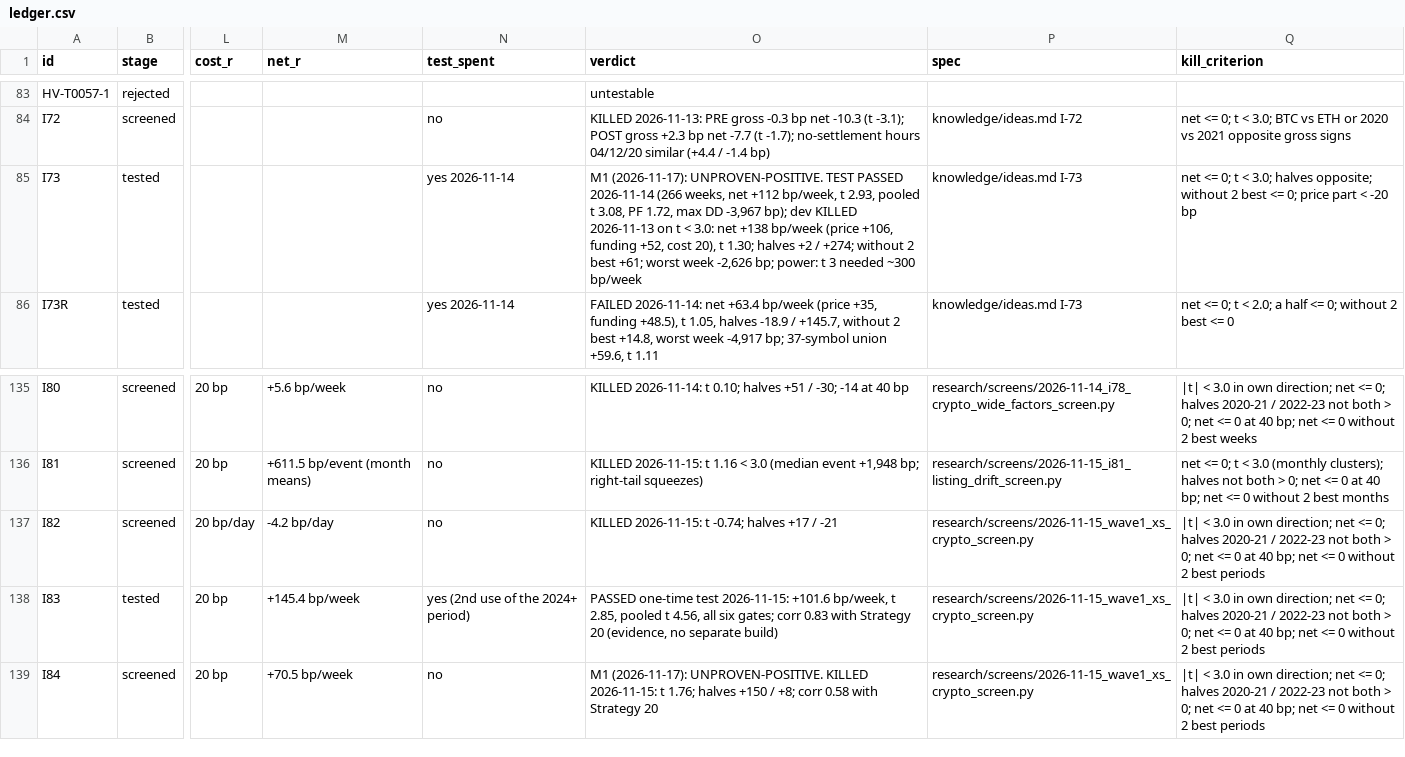
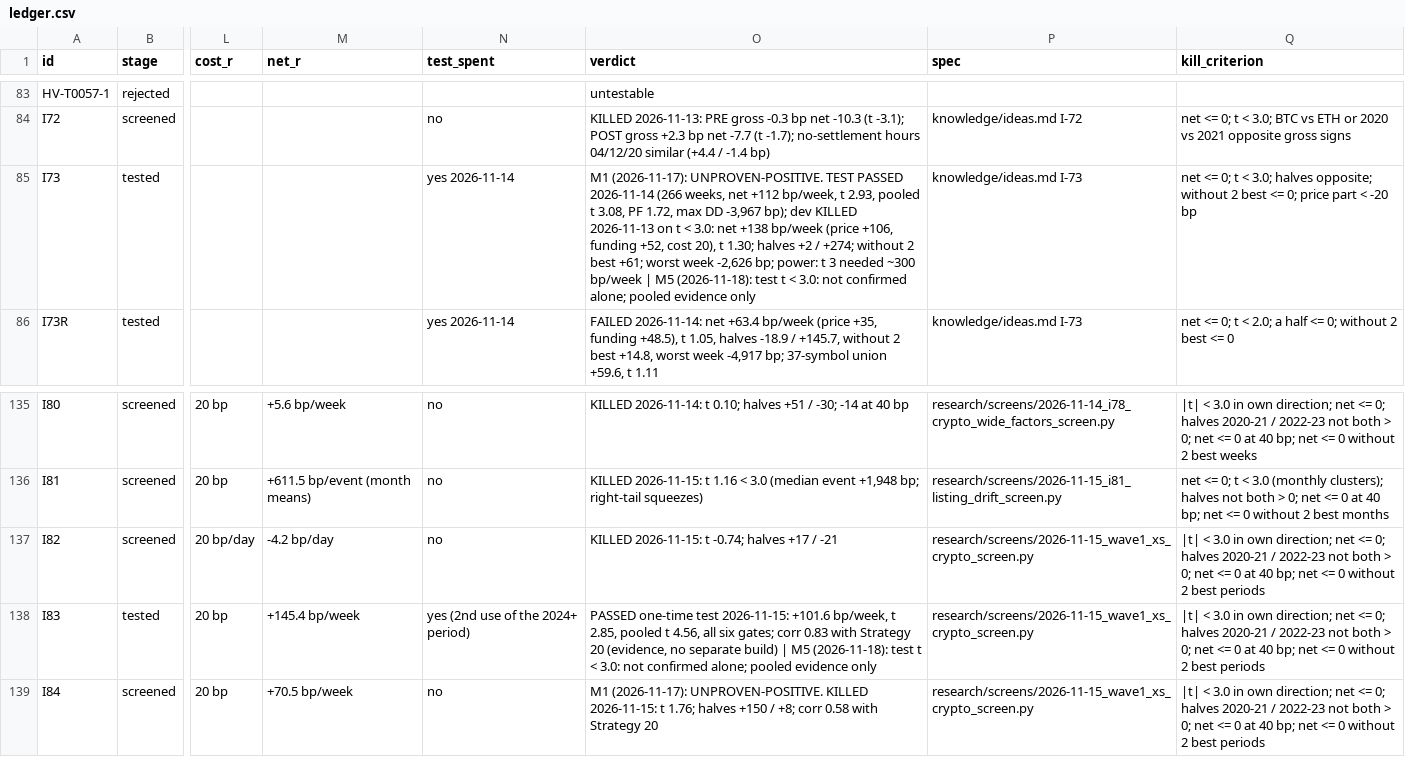
Before and after one commit to hslu-jwn/claude-backtester_V2, a CSV file: research/ledger.csv, drawn as a sheet; only a part is shown, gaps mark what is left out; the diff names each change by its address in the sheet, - before the commit and + after, or states it on an @@ line.

```diff
--- a/research/ledger.csv
+++ b/research/ledger.csv
-O85 (verdict): …~300 bp/week
+O85 (verdict): …~300 bp/week | M5 (2026-11-18): test t < 3.0: not confirmed alone; pooled evidence only
-O138 (verdict): …separate build)
+O138 (verdict): …separate build) | M5 (2026-11-18): test t < 3.0: not confirmed alone; pooled evidence only
```
Also changed, not shown: 5 other files.
